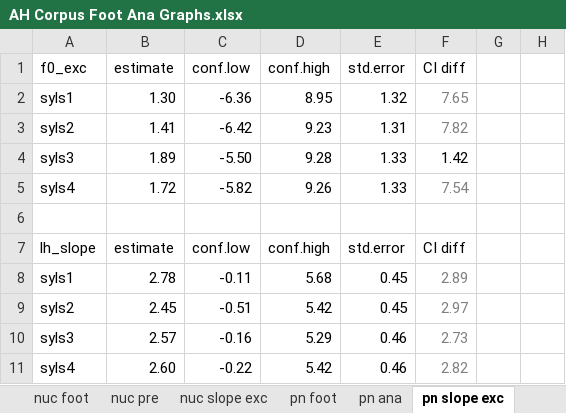
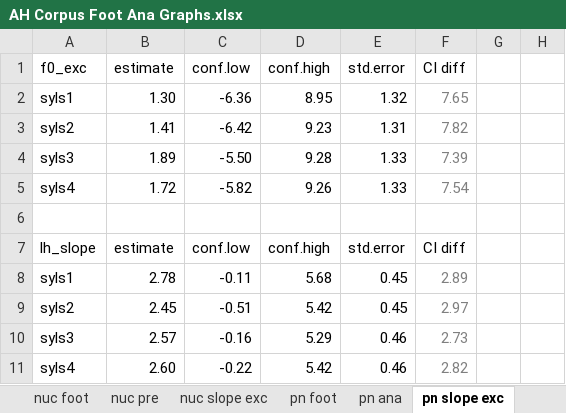
Before and after one commit to AERodgers/PhD, an Excel workbook: Ch_6_Form/AH Corpus Foot Ana Graphs.xlsx, sheet pn slope exc, drawn as a sheet; only a part is shown; values as stored, in another font and other column widths than the file's, no borders; charts and pictures not drawn; the diff names each change by its address in the sheet, - before the commit and + after, or states it on an @@ line.

```diff
--- a/Ch_6_Form/AH Corpus Foot Ana Graphs.xlsx (sheet pn slope exc)
+++ b/Ch_6_Form/AH Corpus Foot Ana Graphs.xlsx (sheet pn slope exc)
-F4 (CI diff): 1.42
+F4 (CI diff): 7.39
-F4 text colour: black
+F4 text colour: #7F7F7F
```
Also changed, not shown: sheet pn foot, sheet pn ana, formulas that keep their value, charts or pictures, 8 other files.
